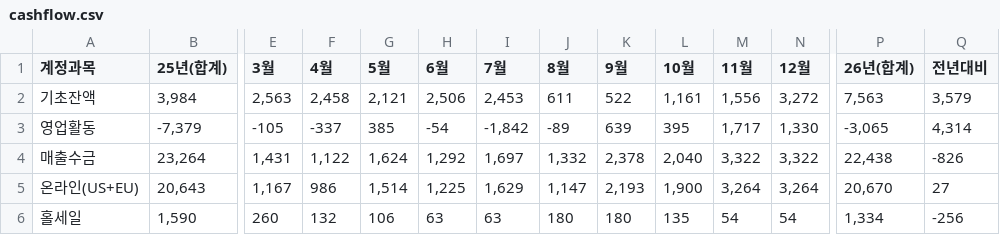
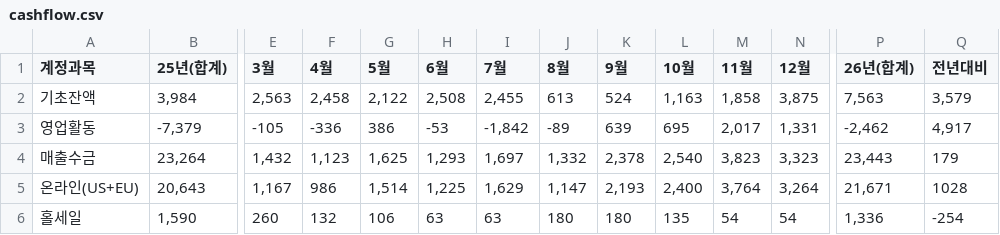
Before and after one commit to kyeongsoo88/stocashnew, a CSV file: public/data/cashflow.csv, drawn as a sheet; only a part is shown, gaps mark what is left out; the diff covers the shown part only; the diff names each change by its address in the sheet, - before the commit and + after, or states it on an @@ line.

```diff
--- a/public/data/cashflow.csv
+++ b/public/data/cashflow.csv
-G2 (5월): 2,121
+G2 (5월): 2,122
-H2 (6월): 2,506
+H2 (6월): 2,508
-I2 (7월): 2,453
+I2 (7월): 2,455
-J2 (8월): 611
+J2 (8월): 613
-K2 (9월): 522
+K2 (9월): 524
-L2 (10월): 1,161
+L2 (10월): 1,163
-M2 (11월): 1,556
+M2 (11월): 1,858
-N2 (12월): 3,272
+N2 (12월): 3,875
-F3 (4월): -337
+F3 (4월): -336
-G3 (5월): 385
+G3 (5월): 386
-H3 (6월): -54
+H3 (6월): -53
-L3 (10월): 395
+L3 (10월): 695
-M3 (11월): 1,717
+M3 (11월): 2,017
-N3 (12월): 1,330
+N3 (12월): 1,331
-P3 (26년(합계)): -3,065
+P3 (26년(합계)): -2,462
-Q3 (전년대비): 4,314
+Q3 (전년대비): 4,917
-E4 (3월): 1,431
+E4 (3월): 1,432
-F4 (4월): 1,122
+F4 (4월): 1,123
-G4 (5월): 1,624
+G4 (5월): 1,625
-H4 (6월): 1,292
+H4 (6월): 1,293
-L4 (10월): 2,040
+L4 (10월): 2,540
-M4 (11월): 3,322
+M4 (11월): 3,823
-N4 (12월): 3,322
+N4 (12월): 3,323
-P4 (26년(합계)): 22,438
+P4 (26년(합계)): 23,443
-Q4 (전년대비): -826
+Q4 (전년대비): 179
-L5 (10월): 1,900
+L5 (10월): 2,400
-M5 (11월): 3,264
+M5 (11월): 3,764
-P5 (26년(합계)): 20,670
+P5 (26년(합계)): 21,671
-Q5 (전년대비): 27
+Q5 (전년대비): 1028
-P6 (26년(합계)): 1,334
+P6 (26년(합계)): 1,336
-Q6 (전년대비): -256
+Q6 (전년대비): -254
```
Also changed, not shown: 34 edited cells elsewhere in this file.
